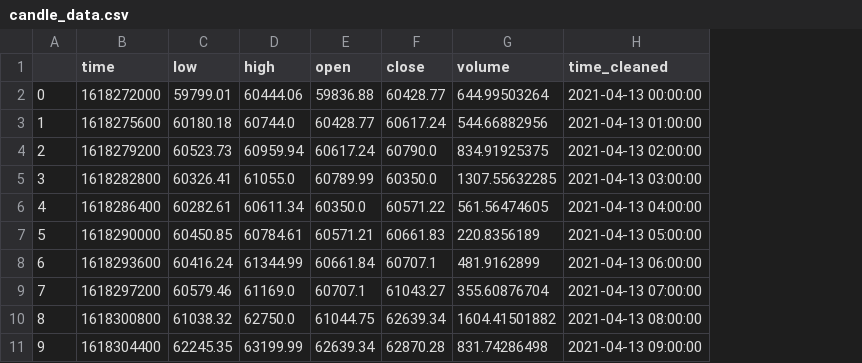
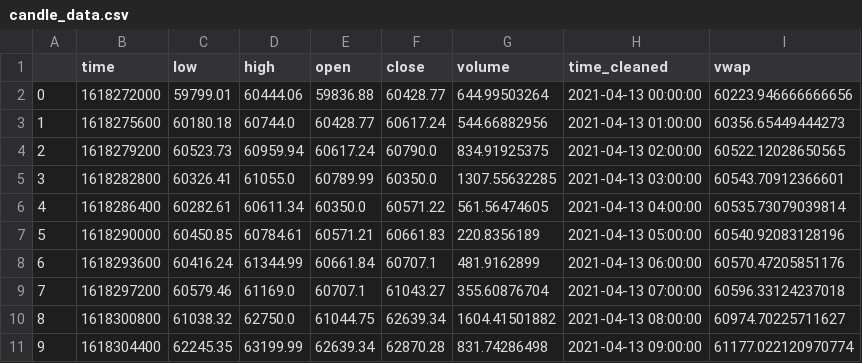
Before and after one commit to dwisinski/Coinbase-API-project, a CSV file: output_data/candle_data.csv, drawn as a sheet; only a part is shown; the diff names each change by its address in the sheet, - before the commit and + after, or states it on an @@ line.

```diff
--- a/output_data/candle_data.csv
+++ b/output_data/candle_data.csv
+column I (vwap), rows 2-11: 60223.946666666656 | 60356.65449444273 | 60522.12028650565 | 60543.70912366601 | 60535.73079039814 | 60540.92083128196 | 60570.47205851176 | 60596.33124237018 | 60974.70225711627 | 61177.022120970774
```
Also changed, not shown: 2 other files.
